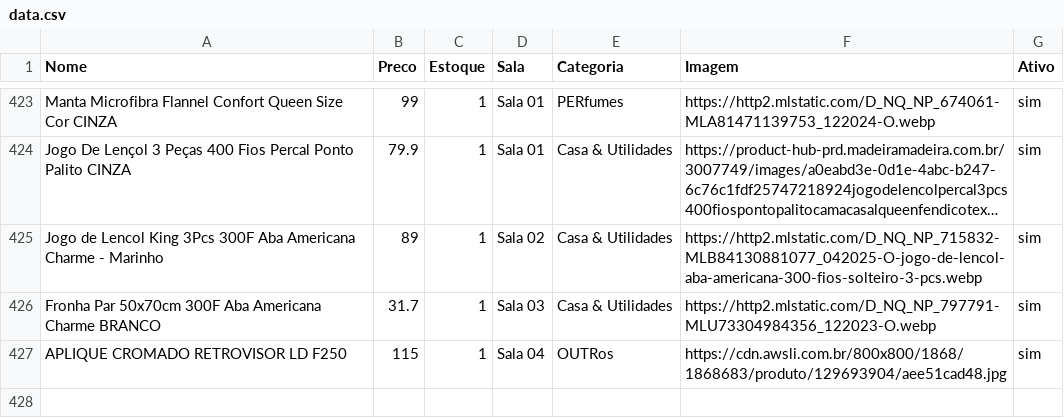
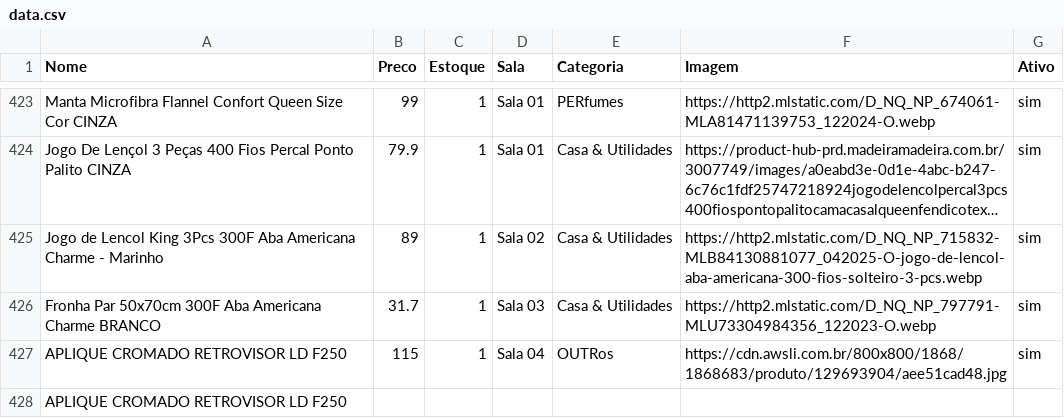
Before and after one commit to lojinhadd/loja, a CSV file: data.csv, drawn as a sheet; only a part is shown, gaps mark what is left out; long unchanged cells end in ….

Commit message:
Auto-sync: planilha atualizada

```diff
--- a/data.csv
+++ b/data.csv
@@ -427 +427,2 @@ Fronha Par 50x70cm 300F Aba Americana Charme BRANCO,31.7,1,Sala 03,Casa & Utilid
 APLIQUE CROMADO RETROVISOR LD F250,115,1,Sala 04,OUTRos,https://cdn.awsli.com.br/800x800/1868/1868683/produto/129693904/aee51cad48.jpg,sim
+APLIQUE CROMADO RETROVISOR LD F250,,,,,,
```
